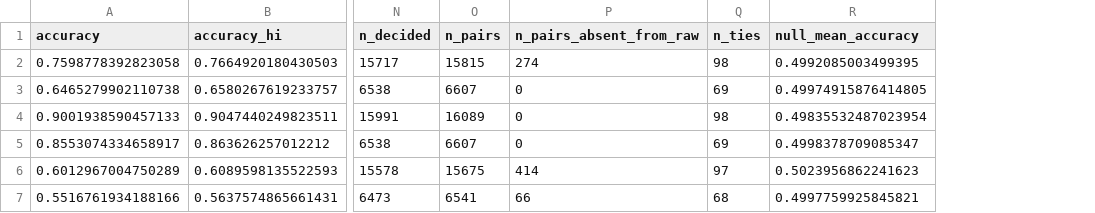
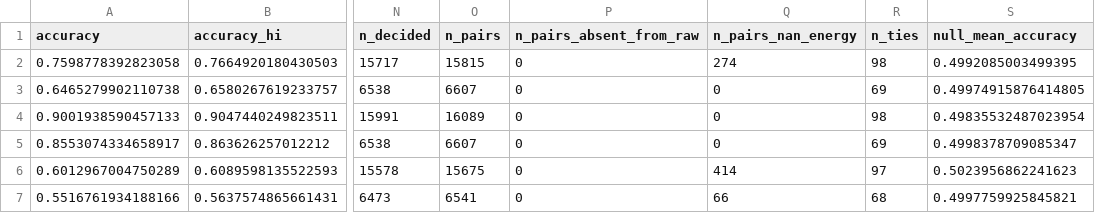
Before and after one commit to Qwuantabee/mlip-fidelity, a CSV file: results/summary.csv, drawn as a sheet; only a part is shown, gaps mark what is left out; the diff names each change by its address in the sheet, - before the commit and + after, or states it on an @@ line.

Commit message:
score.py: fail loudly on pairs absent from raw files; count NaN pairs separately and print both

```diff
--- a/results/summary.csv
+++ b/results/summary.csv
+column Q (n_pairs_nan_energy), rows 2-7: 274 | 0 | 0 | 0 | 414 | 66
-P2 (n_pairs_absent_from_raw): 274
+P2 (n_pairs_absent_from_raw): 0
-P6 (n_pairs_absent_from_raw): 414
+P6 (n_pairs_absent_from_raw): 0
-P7 (n_pairs_absent_from_raw): 66
+P7 (n_pairs_absent_from_raw): 0
```
Also changed, not shown: 4 other files.
